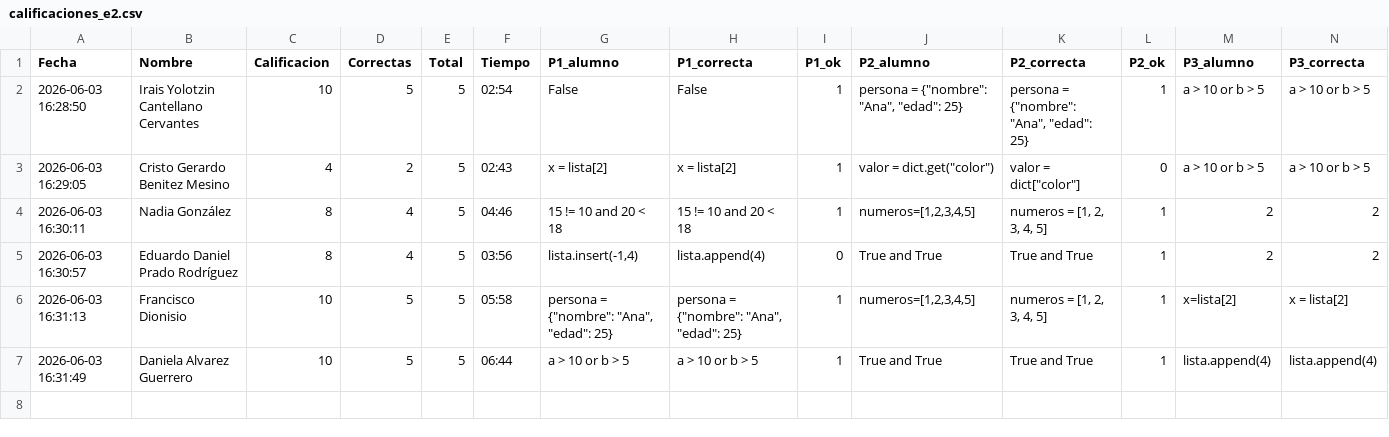
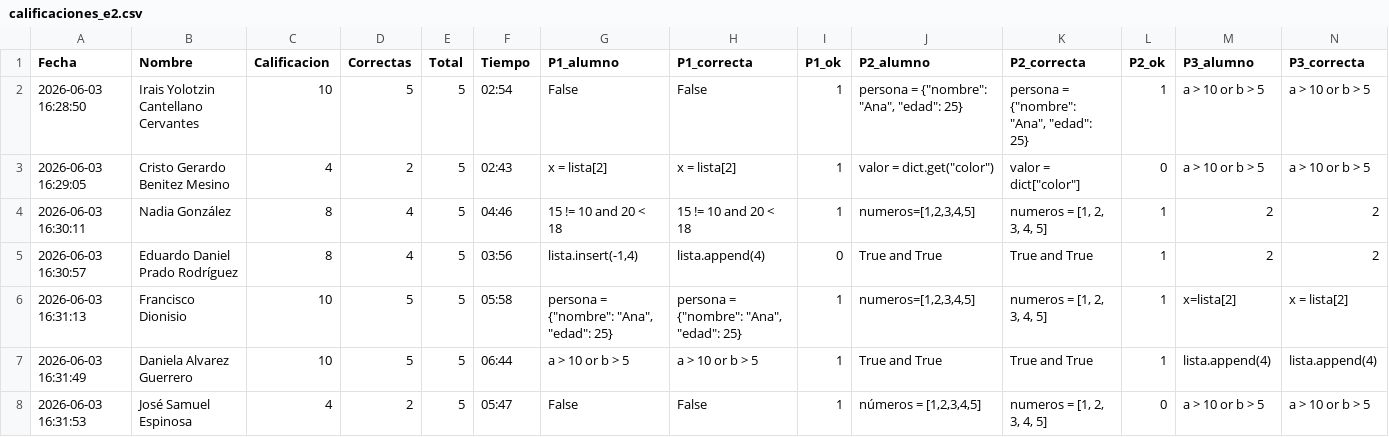
Before and after one commit to gbdiazc/Intro-python-cientifico-2026, a CSV file: calificaciones_e2.csv, drawn as a sheet; only a part is shown; rows hold the shown columns only; the diff names each change by its address in the sheet, - before the commit and + after, or states it on an @@ line.

Commit message:
Calificacion: José Samuel Espinosa — 4/10

```diff
--- a/calificaciones_e2.csv
+++ b/calificaciones_e2.csv
+row 8: 2026-06-03 16:31:53 | José Samuel Espinosa | 4 | 2 | 5 | 05:47 | False | False | 1 | números = [1,2,3,4,5] | numeros = [1, 2, 3, 4, 5] | 0 | a > 10 or b > 5 | a > 10 or b > 5
```
